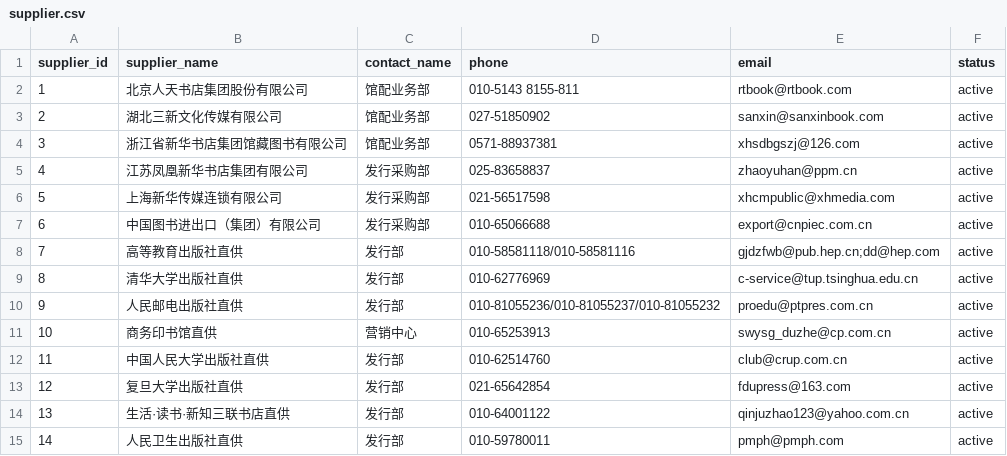
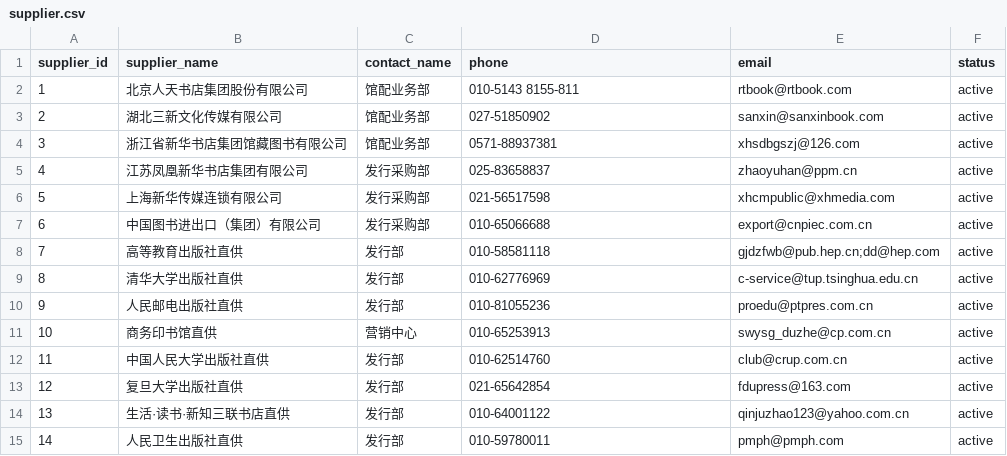
Before and after one commit to Loong-C/FDU-Database, a CSV file: sql/data/supplier.csv, drawn as a sheet.

```diff
--- a/sql/data/supplier.csv
+++ b/sql/data/supplier.csv
@@ -7,5 +7,5 @@
 6,中国图书进出口（集团）有限公司,发行采购部,010-65066688,export@cnpiec.com.cn,active
-7,高等教育出版社直供,发行部,010-58581118/010-58581116,gjdzfwb@pub.hep.cn;dd@hep.com,active
+7,高等教育出版社直供,发行部,010-58581118,gjdzfwb@pub.hep.cn;dd@hep.com,active
 8,清华大学出版社直供,发行部,010-62776969,c-service@tup.tsinghua.edu.cn,active
-9,人民邮电出版社直供,发行部,010-81055236/010-81055237/010-81055232,proedu@ptpres.com.cn,active
+9,人民邮电出版社直供,发行部,010-81055236,proedu@ptpres.com.cn,active
 10,商务印书馆直供,营销中心,010-65253913,swysg_duzhe@cp.com.cn,active
```
Also changed, not shown: sql/data/publisher.csv.
